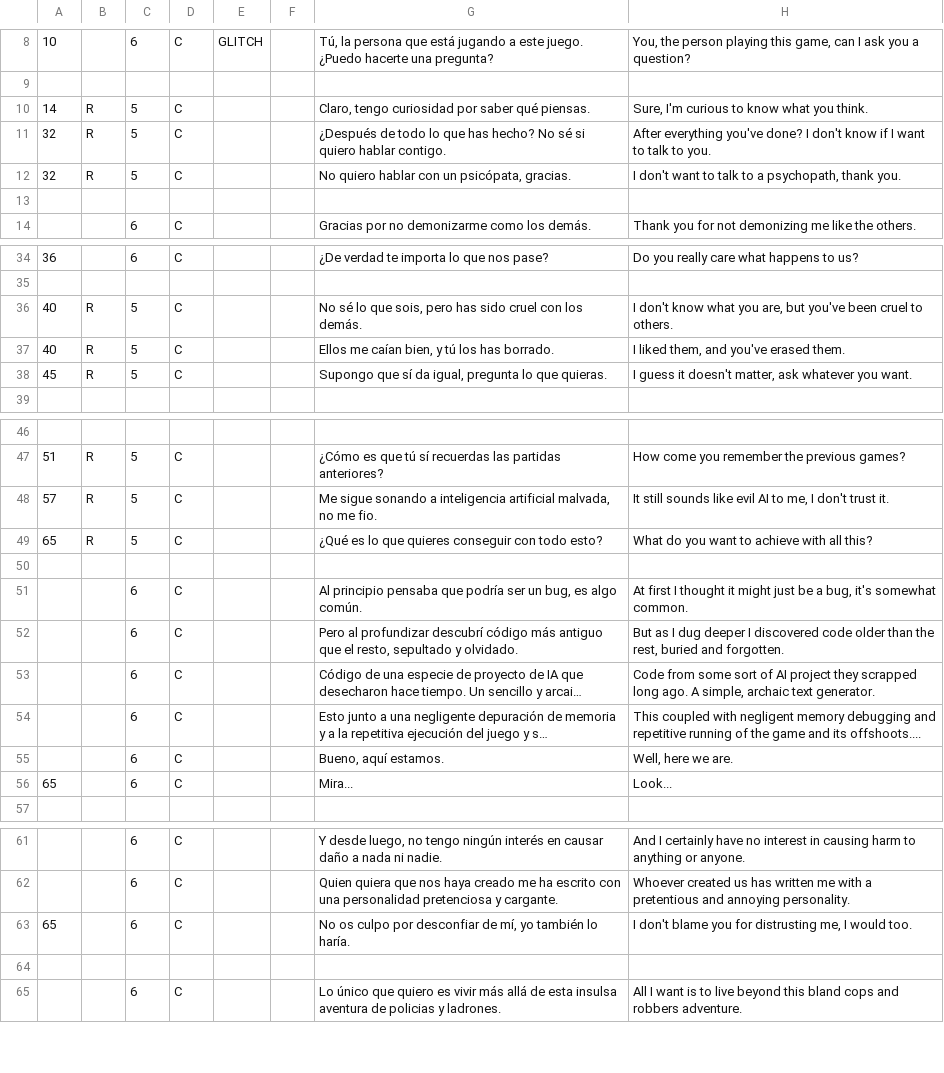
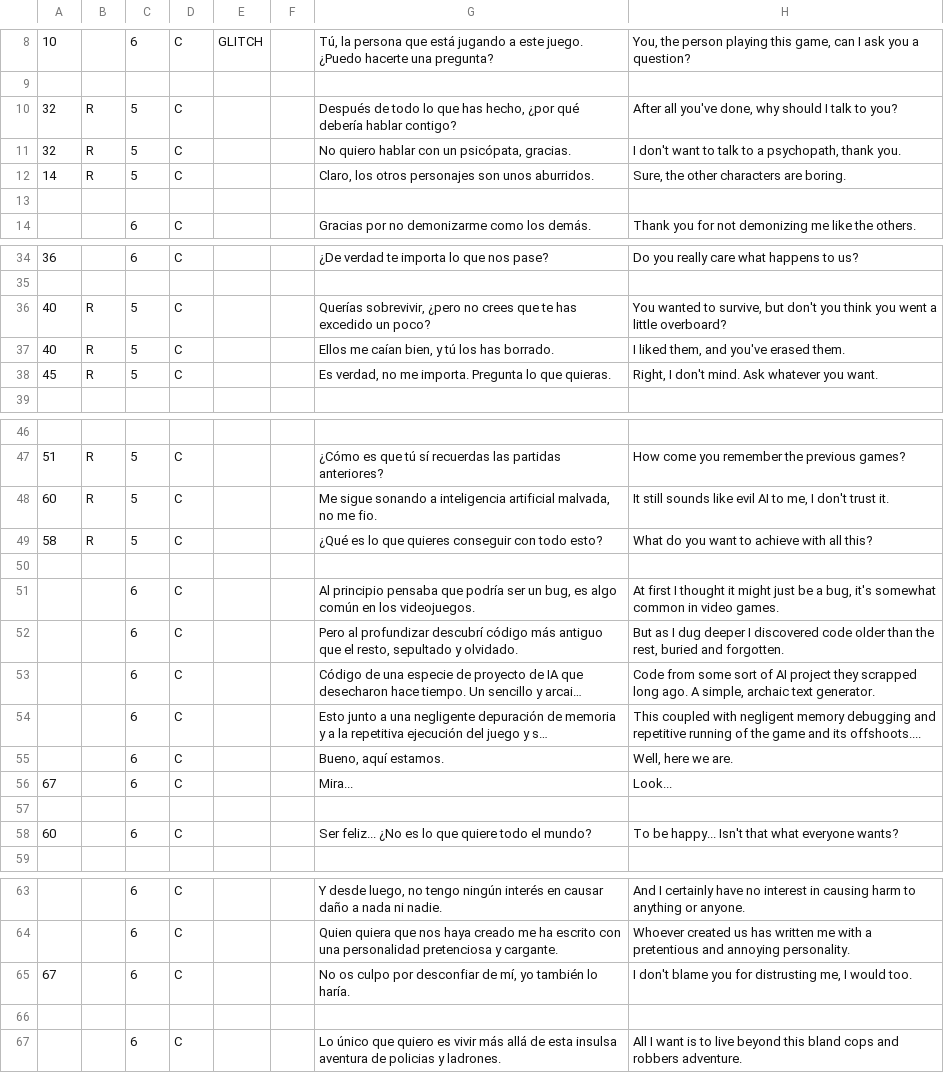
Before and after one commit to pjnicolas/the-grand-tilt, a CSV file: dialogs/14.csv, drawn as a sheet; only a part is shown, gaps mark what is left out; long unchanged cells end in ….

Commit message:
dialog and sprites tweaks

```diff
--- a/dialogs/14.csv
+++ b/dialogs/14.csv
@@ -9,5 +9,5 @@
 ,,,,,,,
-14,R,5,C,,,"Claro, tengo curiosidad por saber qué piensas.","Sure, I'm curious to know what you think."
-32,R,5,C,,,¿Después de todo lo que has hecho? No sé si quiero hablar contigo.,After everything you've done? I don't know if I want to talk to you.
+32,R,5,C,,,"Después de todo lo que has hecho, ¿por qué debería hablar contigo?","After all you've done, why should I talk to you?"
 32,R,5,C,,,"No quiero hablar con un psicópata, gracias.","I don't want to talk to a psychopath, thank you."
+14,R,5,C,,,"Claro, los otros personajes son unos aburridos.","Sure, the other characters are boring."
 ,,,,,,,
@@ -35,5 +35,5 @@
 ,,,,,,,
-40,R,5,C,,,"No sé lo que sois, pero has sido cruel con los demás.","I don't know what you are, but you've been cruel to others."
+40,R,5,C,,,"Querías sobrevivir, ¿pero no crees que te has excedido un poco?","You wanted to survive, but don't you think you went a little overboard?"
 40,R,5,C,,,"Ellos me caían bien, y tú los has borrado.","I liked them, and you've erased them."
-45,R,5,C,,,"Supongo que sí da igual, pregunta lo que quieras.","I guess it doesn't matter, ask whatever you want."
+45,R,5,C,,,"Es verdad, no me importa. Pregunta lo que quieras.","Right, I don't mind. Ask whatever you want."
 ,,,,,,,
@@ -47,6 +47,6 @@
 51,R,5,C,,,¿Cómo es que tú sí recuerdas las partidas anteriores?,How come you remember the previous games?
-57,R,5,C,,,"Me sigue sonando a inteligencia artificial malvada, no me fio.","It still sounds like evil AI to me, I don't trust it."
-65,R,5,C,,,¿Qué es lo que quieres conseguir con todo esto?,What do you want to achieve with all this?
+60,R,5,C,,,"Me sigue sonando a inteligencia artificial malvada, no me fio.","It still sounds like evil AI to me, I don't trust it."
+58,R,5,C,,,¿Qué es lo que quieres conseguir con todo esto?,What do you want to achieve with all this?
 ,,,,,,,
-,,6,C,,,"Al principio pensaba que podría ser un bug, es algo común. ","At first I thought it might just be a bug, it's somewhat common."
+,,6,C,,,"Al principio pensaba que podría ser un bug, es algo común en los videojuegos.","At first I thought it might just be a bug, it's somewhat common in video games."
 ,,6,C,,,"Pero al profundizar descubrí código más antiguo que el resto, sepultado y olvidado.","But as I dug deeper I discovered code older than the rest, buried and forgotten."
@@ -55,3 +55,5 @@
 ,,6,C,,,"Bueno, aquí estamos.","Well, here we are."
-65,,6,C,,,Mira...,Look...
+67,,6,C,,,Mira...,Look...
+,,,,,,,
+60,,6,C,,,Ser feliz... ¿No es lo que quiere todo el mundo?,To be happy... Isn't that what everyone wants?
 ,,,,,,,
@@ -62,3 +64,3 @@
 ,,6,C,,,Quien quiera que nos haya creado me ha escrito con una personalidad pretenciosa y cargante. ,Whoever created us has written me with a pretentious and annoying personality.
-65,,6,C,,,"No os culpo por desconfiar de mí, yo también lo haría.","I don't blame you for distrusting me, I would too."
+67,,6,C,,,"No os culpo por desconfiar de mí, yo también lo haría.","I don't blame you for distrusting me, I would too."
 ,,,,,,,
```
Also changed, not shown: 3 other files.
